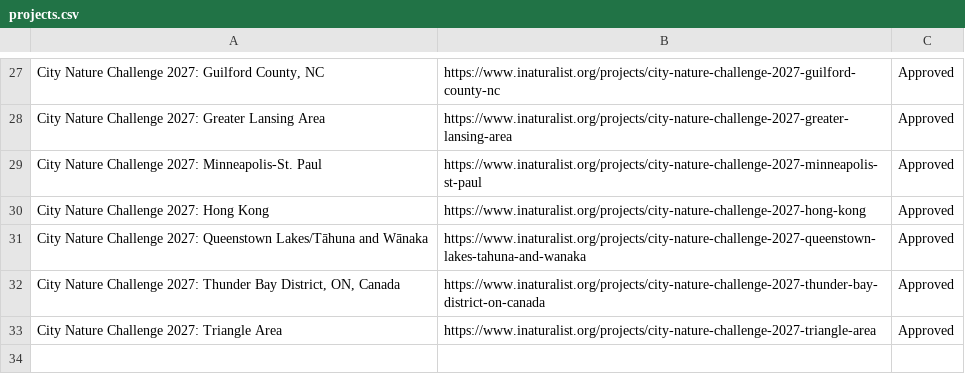
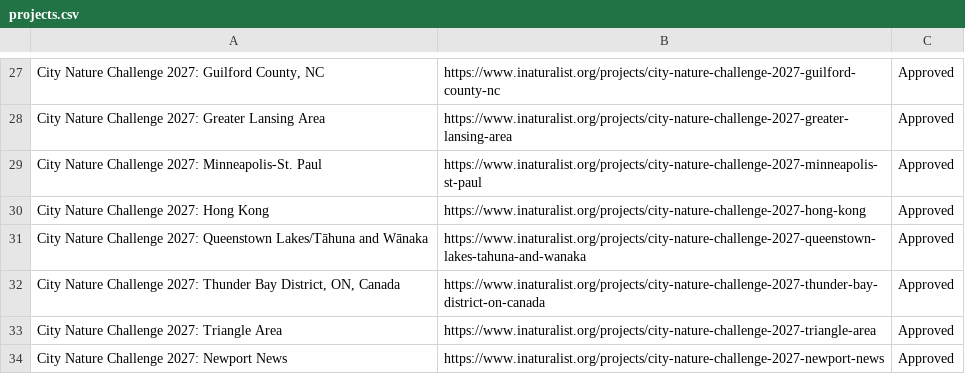
Before and after one commit to alisonkestrel22/cnc-boundary-checker, a CSV file: projects.csv, drawn as a sheet; only a part is shown, gaps mark what is left out.

Commit message:
Add City Nature Challenge 2027: Newport News
Saved from the boundary check page by lbrody-cas.

```diff
--- a/projects.csv
+++ b/projects.csv
@@ -33 +33,2 @@ City Nature Challenge 2027: Queenstown Lakes/Tāhuna and Wānaka,https://www.ina
 City Nature Challenge 2027: Triangle Area,https://www.inaturalist.org/projects/city-nature-challenge-2027-triangle-area,Approved
+City Nature Challenge 2027: Newport News,https://www.inaturalist.org/projects/city-nature-challenge-2027-newport-news,Approved
```
Also changed, not shown: 1 other file.
